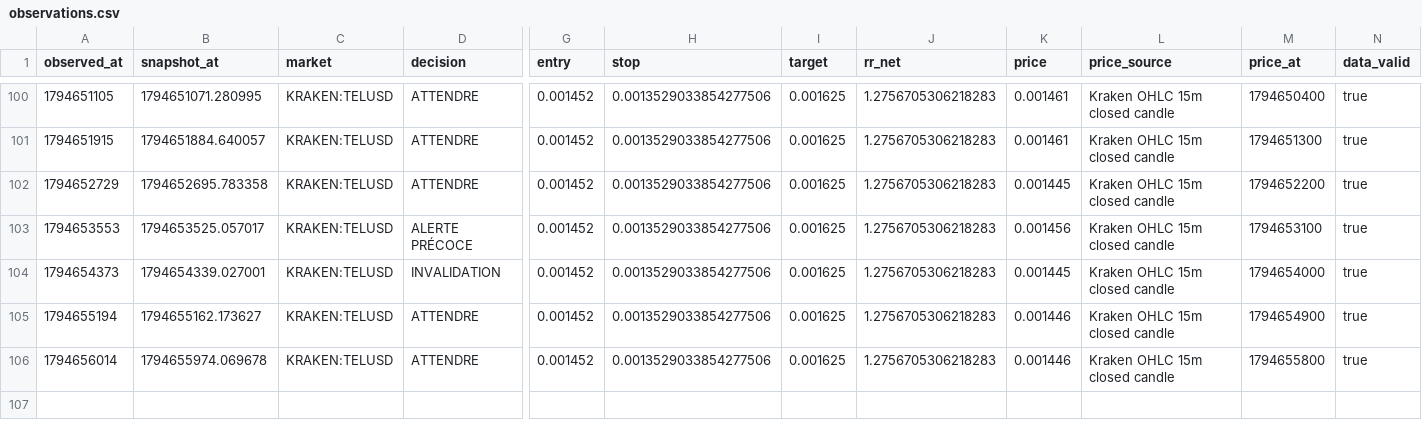
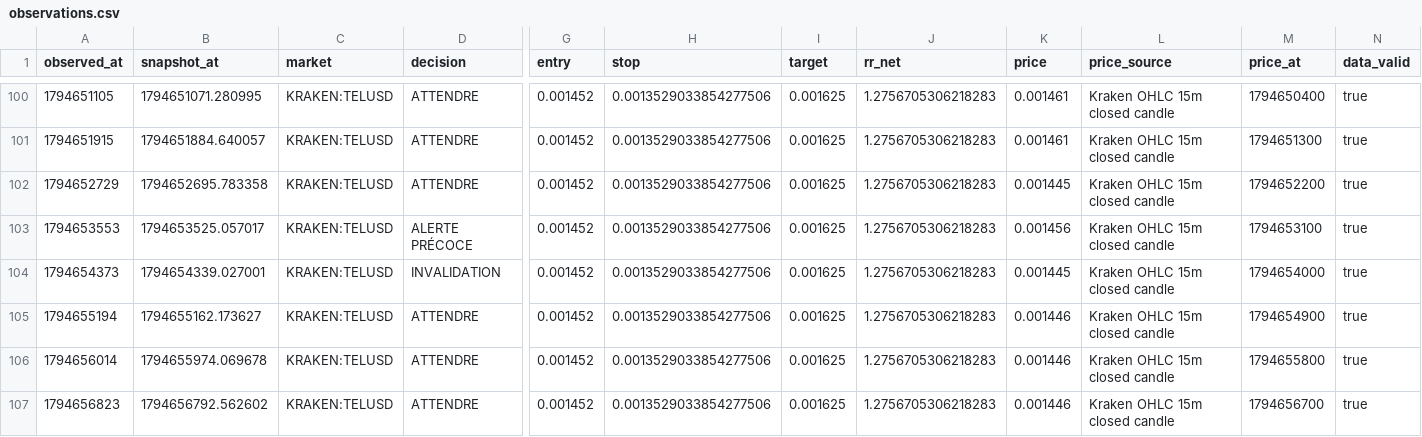
Before and after one commit to khalidd692/telcoin-trading-intelligence99, a CSV file: evaluation/observations.csv, drawn as a sheet; only a part is shown, gaps mark what is left out; rows hold the shown columns only; the diff names each change by its address in the sheet, - before the commit and + after, or states it on an @@ line.

```diff
--- a/evaluation/observations.csv
+++ b/evaluation/observations.csv
+row 107: 1794656823 | 1794656792.562602 | KRAKEN:TELUSD | ATTENDRE | 0.001452 | 0.0013529033854277506 | 0.001625 | 1.2756705306218283 | 0.001446 | Kraken OHLC 15m closed candle | 1794656700 | true
```
Also changed, not shown: 5 other files.
